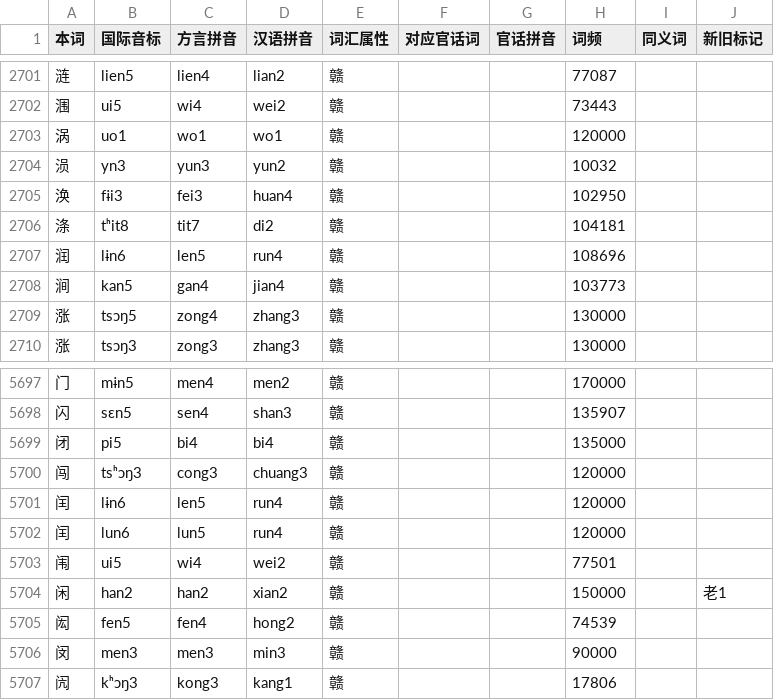
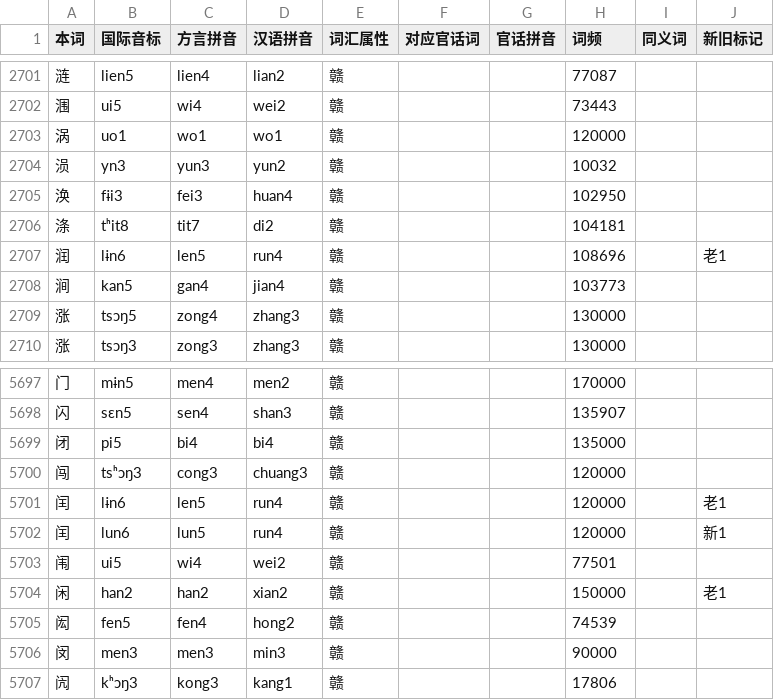
Before and after one commit to BrianIZKom1911/GonnyuGeneralIME, a TSV file: resources/regions/lancong/dictionaries/chars.tsv, drawn as a sheet; only a part is shown, gaps mark what is left out.

```diff
--- a/resources/regions/lancong/dictionaries/chars.tsv
+++ b/resources/regions/lancong/dictionaries/chars.tsv
@@ -2706,3 +2706,3 @@
 涤	tʰit8	tit7	di2	赣			104181		
-润	lɨn6	len5	run4	赣			108696		
+润	lɨn6	len5	run4	赣			108696		老1
 涧	kan5	gan4	jian4	赣			103773		
@@ -5700,4 +5700,4 @@
 闯	tsʰɔŋ3	cong3	chuang3	赣			120000		
-闰	lɨn6	len5	run4	赣			120000		
-闰	lun6	lun5	run4	赣			120000		
+闰	lɨn6	len5	run4	赣			120000		老1
+闰	lun6	lun5	run4	赣			120000		新1
 闱	ui5	wi4	wei2	赣			77501		
```
Also changed, not shown: resources/regions/lancong/dictionaries/gan_chars.tsv, resources/regions/lancong/dictionaries/gan_words.tsv.
